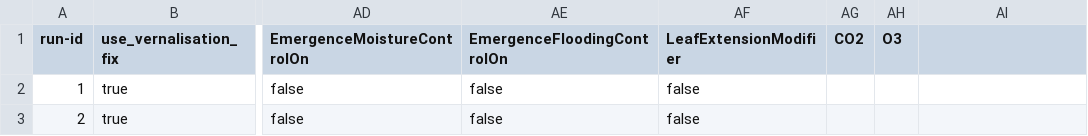
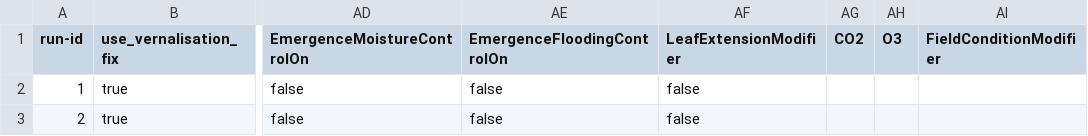
Before and after one commit to zalf-rpm/modoklim, a CSV file: sim_setups.csv, drawn as a sheet; only a part is shown, gaps mark what is left out; the diff names each change by its address in the sheet, - before the commit and + after, or states it on an @@ line.

Commit message:
added FieldConditionModifier column to setups file

```diff
--- a/sim_setups.csv
+++ b/sim_setups.csv
-AI1: (empty)
+AI1: FieldConditionModifier
```
Also changed, not shown: 2 other files.
